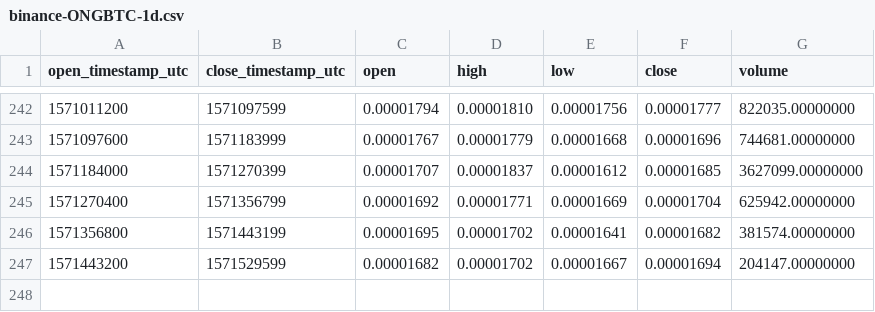
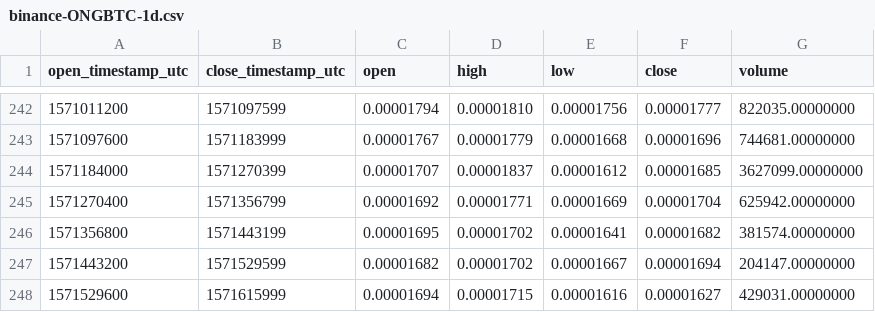
Before and after one commit to cryptobigbro/binance-ONGBTC, a CSV file: binance-ONGBTC-1d.csv, drawn as a sheet; only a part is shown, gaps mark what is left out; the diff names each change by its address in the sheet, - before the commit and + after, or states it on an @@ line.

```diff
--- a/binance-ONGBTC-1d.csv
+++ b/binance-ONGBTC-1d.csv
+row 248: 1571529600 | 1571615999 | 0.00001694 | 0.00001715 | 0.00001616 | 0.00001627 | 429031.00000000
```
Also changed, not shown: binance-ONGBTC-1h.csv.
